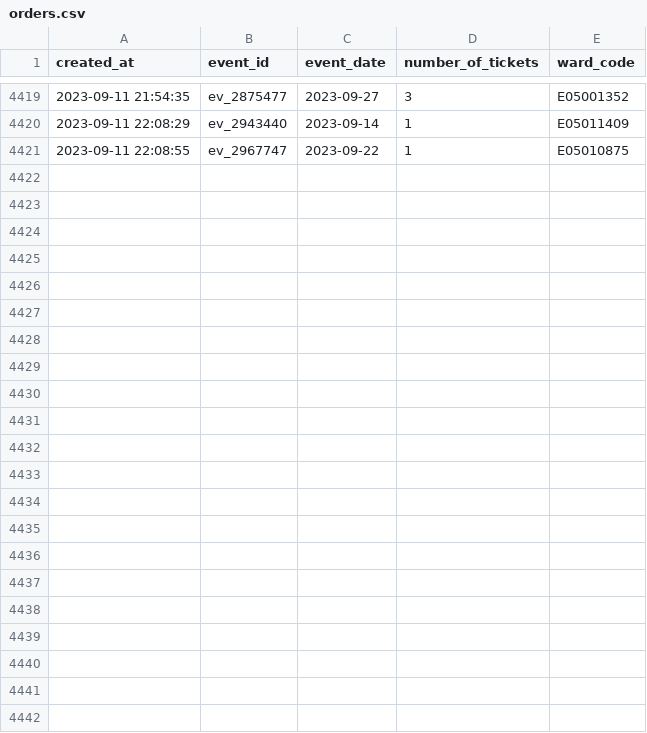
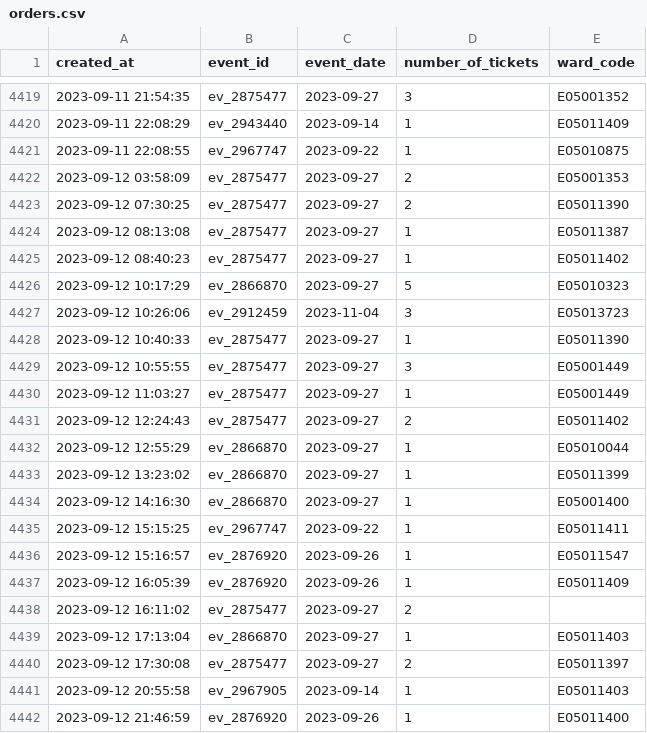
Before and after one commit to open-innovations/leeds-2023, a CSV file: data/metrics/events/tickets/orders.csv, drawn as a sheet; only a part is shown, gaps mark what is left out.

```diff
--- a/data/metrics/events/tickets/orders.csv
+++ b/data/metrics/events/tickets/orders.csv
@@ -4421 +4421,22 @@ created_at,event_id,event_date,number_of_tickets,ward_code
 2023-09-11 22:08:55,ev_2967747,2023-09-22,1,E05010875
+2023-09-12 03:58:09,ev_2875477,2023-09-27,2,E05001353
+2023-09-12 07:30:25,ev_2875477,2023-09-27,2,E05011390
+2023-09-12 08:13:08,ev_2875477,2023-09-27,1,E05011387
+2023-09-12 08:40:23,ev_2875477,2023-09-27,1,E05011402
+2023-09-12 10:17:29,ev_2866870,2023-09-27,5,E05010323
+2023-09-12 10:26:06,ev_2912459,2023-11-04,3,E05013723
+2023-09-12 10:40:33,ev_2875477,2023-09-27,1,E05011390
+2023-09-12 10:55:55,ev_2875477,2023-09-27,3,E05001449
+2023-09-12 11:03:27,ev_2875477,2023-09-27,1,E05001449
+2023-09-12 12:24:43,ev_2875477,2023-09-27,2,E05011402
+2023-09-12 12:55:29,ev_2866870,2023-09-27,1,E05010044
+2023-09-12 13:23:02,ev_2866870,2023-09-27,1,E05011399
+2023-09-12 14:16:30,ev_2866870,2023-09-27,1,E05001400
+2023-09-12 15:15:25,ev_2967747,2023-09-22,1,E05011411
+2023-09-12 15:16:57,ev_2876920,2023-09-26,1,E05011547
+2023-09-12 16:05:39,ev_2876920,2023-09-26,1,E05011409
+2023-09-12 16:11:02,ev_2875477,2023-09-27,2,
+2023-09-12 17:13:04,ev_2866870,2023-09-27,1,E05011403
+2023-09-12 17:30:08,ev_2875477,2023-09-27,2,E05011397
+2023-09-12 20:55:58,ev_2967905,2023-09-14,1,E05011403
+2023-09-12 21:46:59,ev_2876920,2023-09-26,1,E05011400
```
Also changed, not shown: data/metrics/events/master/all.csv, data/metrics/events/partner-events/events.csv, 35 other files.
